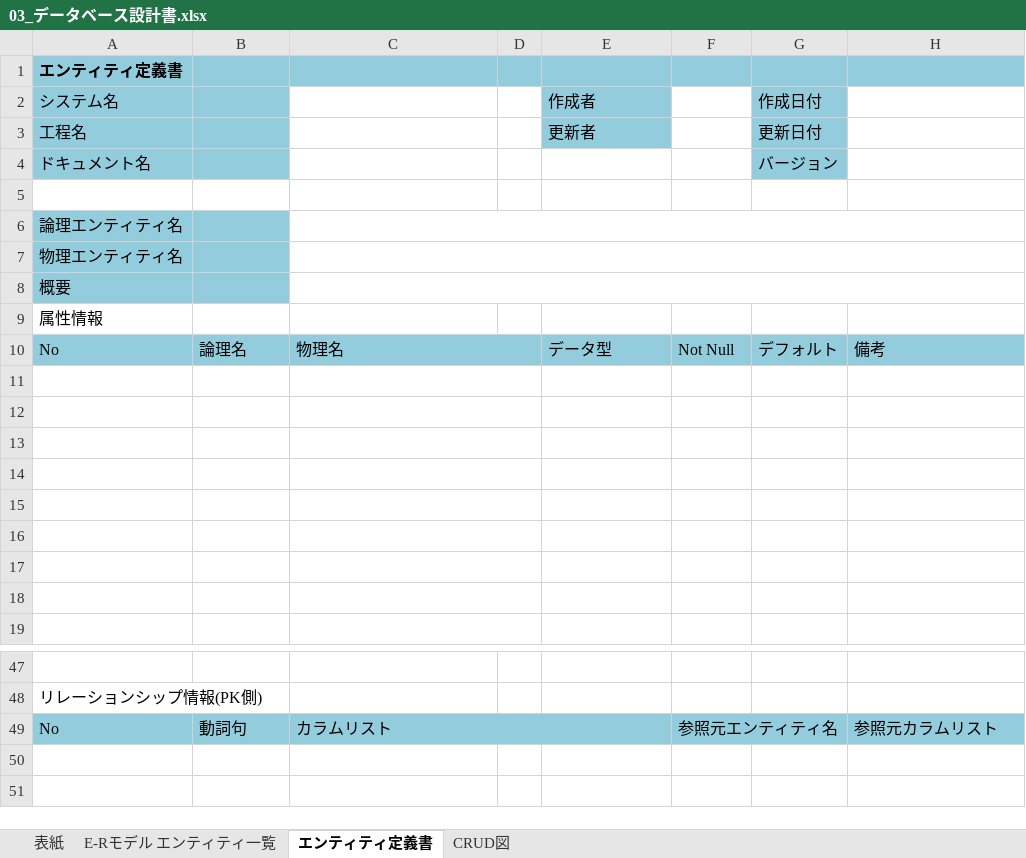
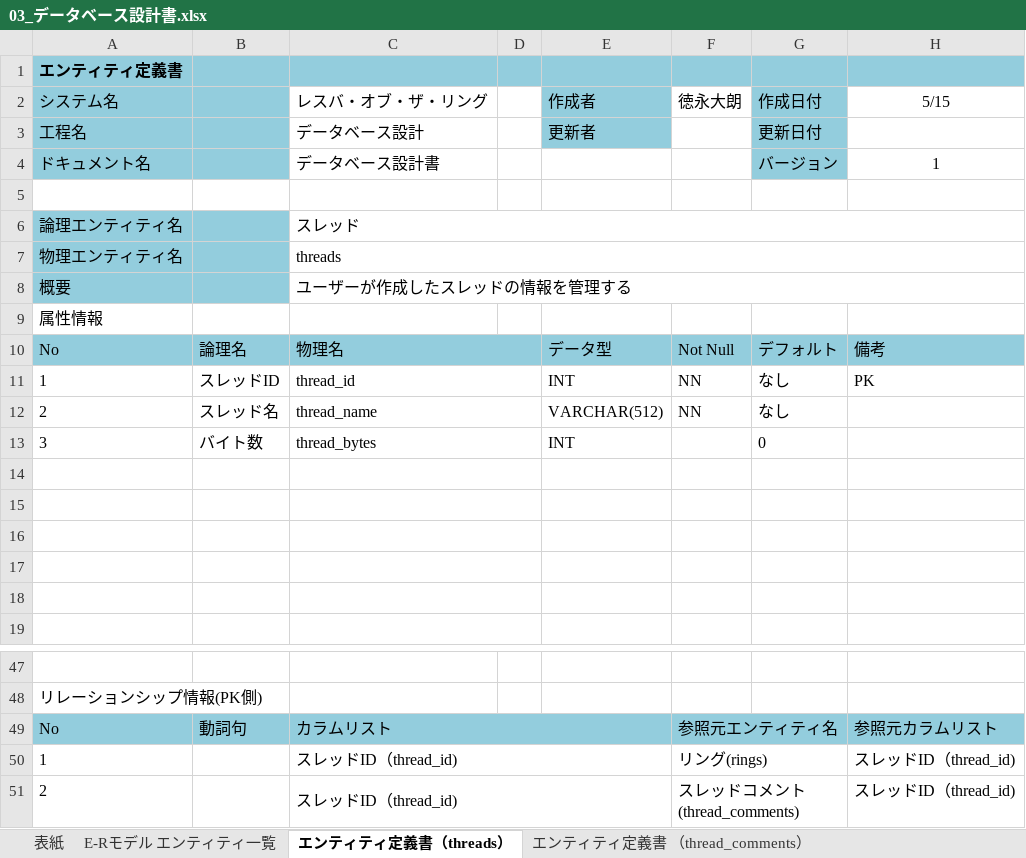
Before and after one commit to AsoGroup-3/2023Dev3Early, an Excel workbook: 03_DB設計書/03_データベース設計書.xlsx, sheet エンティティ定義書（threads）, drawn as a sheet; only a part is shown, gaps mark what is left out; values as stored, in another font and other column widths than the file's, no borders; the diff names each change by its address in the sheet, - before the commit and + after, or states it on an @@ line.

```diff
--- a/03_DB設計書/03_データベース設計書.xlsx (sheet エンティティ定義書（threads）)
+++ b/03_DB設計書/03_データベース設計書.xlsx (sheet エンティティ定義書（threads）)
-sheet tab: エンティティ定義書
+sheet tab: エンティティ定義書（threads）
+sheet tab: エンティティ定義書 （thread_comments）
-C2: (empty)
+C2: レスバ・オブ・ザ・リング
-F2: (empty)
+F2: 徳永大朗
-H2: (empty)
+H2: 5/15
-C3 (レスバ・オブ・ザ・リング): (empty)
+C3 (レスバ・オブ・ザ・リング): データベース設計
-C4 (レスバ・オブ・ザ・リング): (empty)
+C4 (レスバ・オブ・ザ・リング): データベース設計書
-H4 (5/15): (empty)
+H4 (5/15): 1
-C6 (レスバ・オブ・ザ・リング): (empty)
+C6 (レスバ・オブ・ザ・リング): スレッド
-C7 (レスバ・オブ・ザ・リング): (empty)
+C7 (レスバ・オブ・ザ・リング): threads
-C8 (レスバ・オブ・ザ・リング): (empty)
+C8 (レスバ・オブ・ザ・リング): ユーザーが作成したスレッドの情報を管理する
-row 11: (empty)
+row 11: 1 | スレッドID | thread_id |  | INT | NN | なし | PK
-row 12: (empty)
+row 12: 2 | スレッド名 | thread_name |  | VARCHAR(512) | NN | なし
-row 13: (empty)
+row 13: 3 | バイト数 | thread_bytes |  | INT |  | 0
+row 50: 1 |  | スレッドID（thread_id) |  |  | リング(rings) |  | スレッドID（thread_id)
+row 51: 2 |  | スレッドID（thread_id) |  |  | スレッドコメント(thread_comments) |  | スレッドID（thread_id)
```
Also changed, not shown: sheet E-Rモデル エンティティ一覧, sheet CRUD図, sheet 表紙, other sheet tabs, charts or pictures, 01_企画書/01_業務フロー.xlsx, 1 other file.
